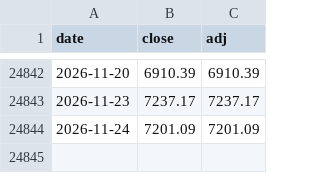
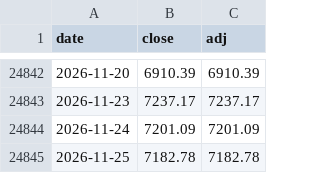
Before and after one commit to htnvt241/etf-tools, a CSV file: data/GSPC.csv, drawn as a sheet; only a part is shown, gaps mark what is left out.

```diff
--- a/data/GSPC.csv
+++ b/data/GSPC.csv
@@ -24844 +24844,2 @@ date,close,adj
 2026-11-24,7201.09,7201.09
+2026-11-25,7182.78,7182.78
```
Also changed, not shown: data/IXIC.csv, data/NDX.csv, 10 other files.
